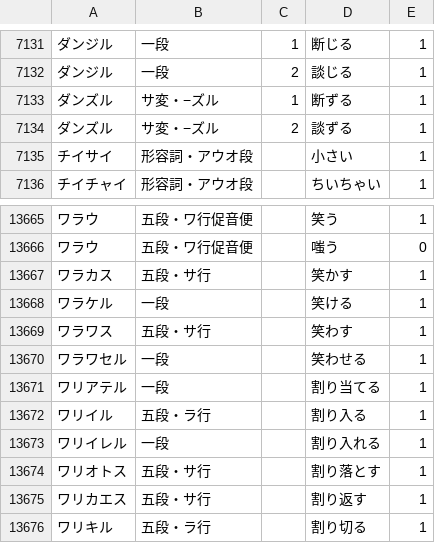
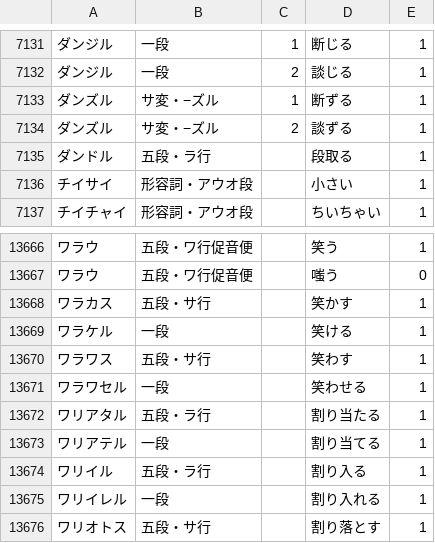
Before and after one commit to hiroshi-manabe/japanese_verb_adj_list, a TSV file: japanese_verb_adj_list.tsv, drawn as a sheet; only a part is shown, gaps mark what is left out; the shorter side is filled out with more unchanged rows; the diff names each change by its address in the sheet, - before the commit and + after, or states it on an @@ line.

```diff
--- a/japanese_verb_adj_list.tsv
+++ b/japanese_verb_adj_list.tsv
+row 7135: ダンドル | 五段・ラ行 |  | 段取る | 1
+row 13672: ワリアタル | 五段・ラ行 |  | 割り当たる | 1
```
